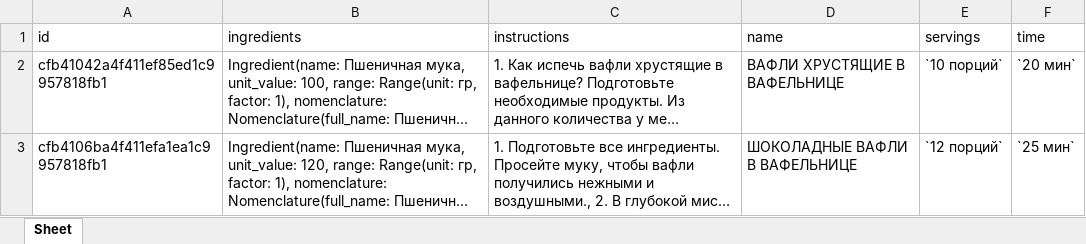
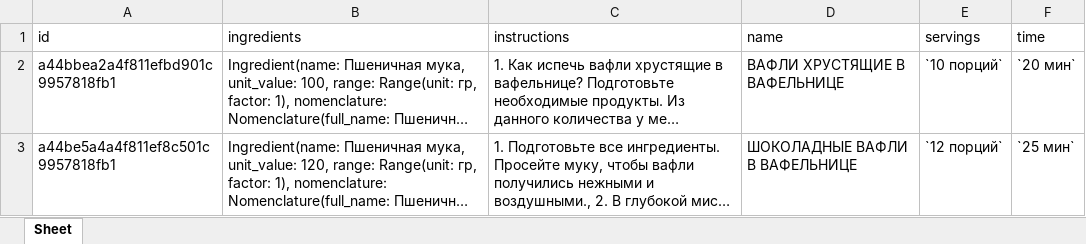
Before and after one commit to rassAV/design_patterns, an Excel workbook: data/reports/receipts_report.xlsx, sheet Sheet, drawn as a sheet; long unchanged cells end in …; values as stored, in another font and other column widths than the file's, no borders; the diff names each change by its address in the sheet, - before the commit and + after, or states it on an @@ line.

```diff
--- a/data/reports/receipts_report.xlsx (sheet Sheet)
+++ b/data/reports/receipts_report.xlsx (sheet Sheet)
-A2 (id): cfb41042a4f411ef85ed1c9957818fb1
+A2 (id): a44bbea2a4f811efbd901c9957818fb1
-A3 (id): cfb4106ba4f411efa1ea1c9957818fb1
+A3 (id): a44be5a4a4f811ef8c501c9957818fb1
```
Also changed, not shown: 13 other files.
